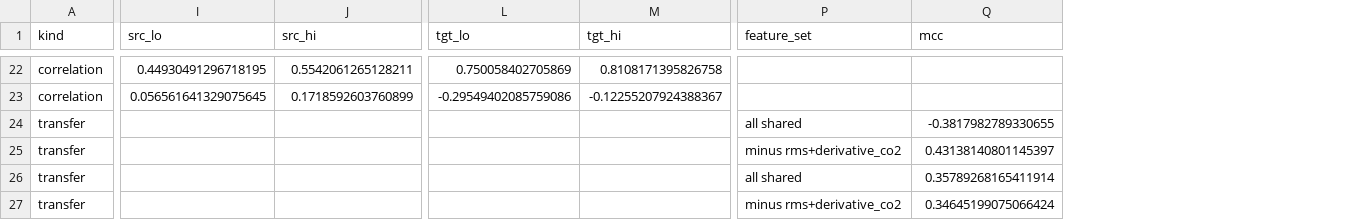
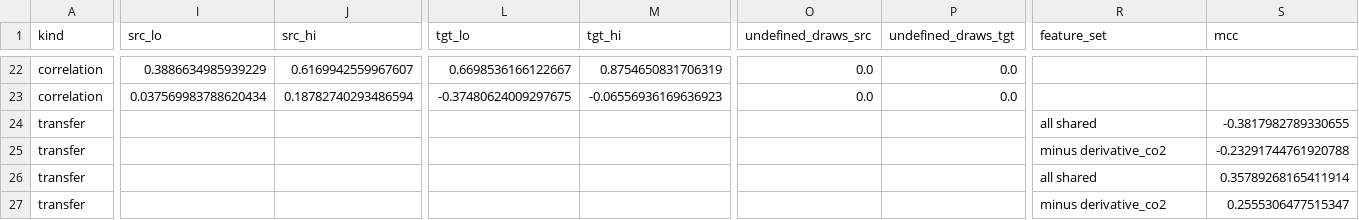
Before and after one commit to mariemkbaier/TTA-Test-Time-Adaptation, a CSV file: results/exp32_occ_feature_identity.csv, drawn as a sheet; only a part is shown, gaps mark what is left out; addresses are those after the commit; the diff covers the shown part only; the diff names each change by its address in the sheet, - before the commit and + after, or states it on an @@ line.

```diff
--- a/results/exp32_occ_feature_identity.csv
+++ b/results/exp32_occ_feature_identity.csv
+column O (undefined_draws_src), rows 22-23: 0.0 | 0.0
+column P (undefined_draws_tgt), rows 22-23: 0.0 | 0.0
-I22 (src_lo): 0.44930491296718195
+I22 (src_lo): 0.3886634985939229
-J22 (src_hi): 0.5542061265128211
+J22 (src_hi): 0.6169942559967607
-L22 (tgt_lo): 0.750058402705869
+L22 (tgt_lo): 0.6698536166122667
-M22 (tgt_hi): 0.8108171395826758
+M22 (tgt_hi): 0.8754650831706319
-I23 (src_lo): 0.056561641329075645
+I23 (src_lo): 0.037569983788620434
-J23 (src_hi): 0.1718592603760899
+J23 (src_hi): 0.18782740293486594
-L23 (tgt_lo): -0.29549402085759086
+L23 (tgt_lo): -0.37480624009297675
-M23 (tgt_hi): -0.12255207924388367
+M23 (tgt_hi): -0.06556936169636923
-R25 (feature_set): minus rms+derivative_co2
+R25 (feature_set): minus derivative_co2
-S25 (mcc): 0.43138140801145397
+S25 (mcc): -0.23291744761920788
-R27 (feature_set): minus rms+derivative_co2
+R27 (feature_set): minus derivative_co2
-S27 (mcc): 0.34645199075066424
+S27 (mcc): 0.2555306477515347
```
Also changed, not shown: 33 edited cells elsewhere in this file, results/verify_numbers.csv, 6 other files.
